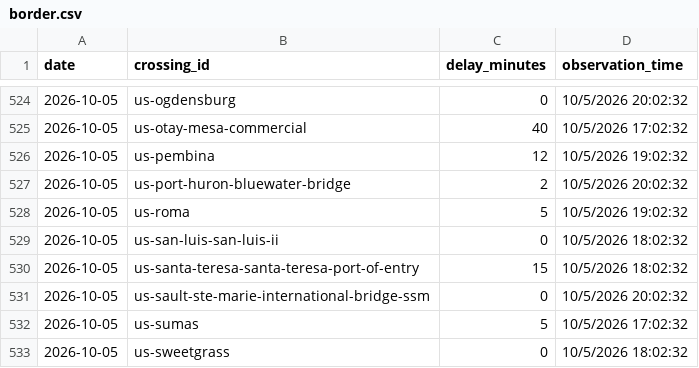
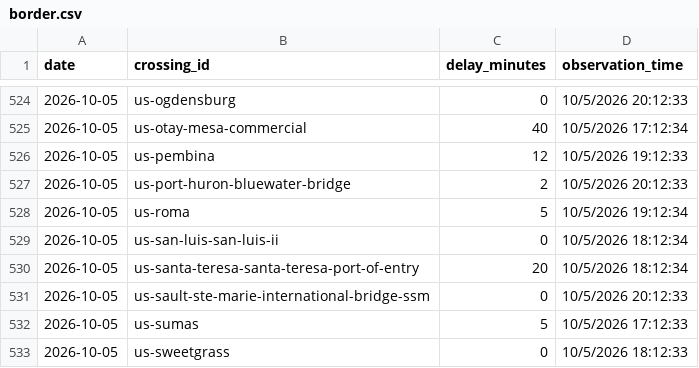
Before and after one commit to akheemjd/NMM_Dashboard, a CSV file: data/history/border.csv, drawn as a sheet; only a part is shown, gaps mark what is left out; the diff covers the shown part only.

```diff
--- a/data/history/border.csv
+++ b/data/history/border.csv
@@ -524,10 +524,10 @@ date,crossing_id,delay_minutes,observation_time
-2026-10-05,us-ogdensburg,0,10/5/2026 20:02:32
-2026-10-05,us-otay-mesa-commercial,40,10/5/2026 17:02:32
-2026-10-05,us-pembina,12,10/5/2026 19:02:32
-2026-10-05,us-port-huron-bluewater-bridge,2,10/5/2026 20:02:32
-2026-10-05,us-roma,5,10/5/2026 19:02:32
-2026-10-05,us-san-luis-san-luis-ii,0,10/5/2026 18:02:32
-2026-10-05,us-santa-teresa-santa-teresa-port-of-entry,15,10/5/2026 18:02:32
-2026-10-05,us-sault-ste-marie-international-bridge-ssm,0,10/5/2026 20:02:32
-2026-10-05,us-sumas,5,10/5/2026 17:02:32
-2026-10-05,us-sweetgrass,0,10/5/2026 18:02:32
+2026-10-05,us-ogdensburg,0,10/5/2026 20:12:33
+2026-10-05,us-otay-mesa-commercial,40,10/5/2026 17:12:34
+2026-10-05,us-pembina,12,10/5/2026 19:12:33
+2026-10-05,us-port-huron-bluewater-bridge,2,10/5/2026 20:12:33
+2026-10-05,us-roma,5,10/5/2026 19:12:34
+2026-10-05,us-san-luis-san-luis-ii,0,10/5/2026 18:12:34
+2026-10-05,us-santa-teresa-santa-teresa-port-of-entry,20,10/5/2026 18:12:34
+2026-10-05,us-sault-ste-marie-international-bridge-ssm,0,10/5/2026 20:12:33
+2026-10-05,us-sumas,5,10/5/2026 17:12:33
+2026-10-05,us-sweetgrass,0,10/5/2026 18:12:33
```
Also changed, not shown: 30 edited cells elsewhere in this file, 25 other files.
